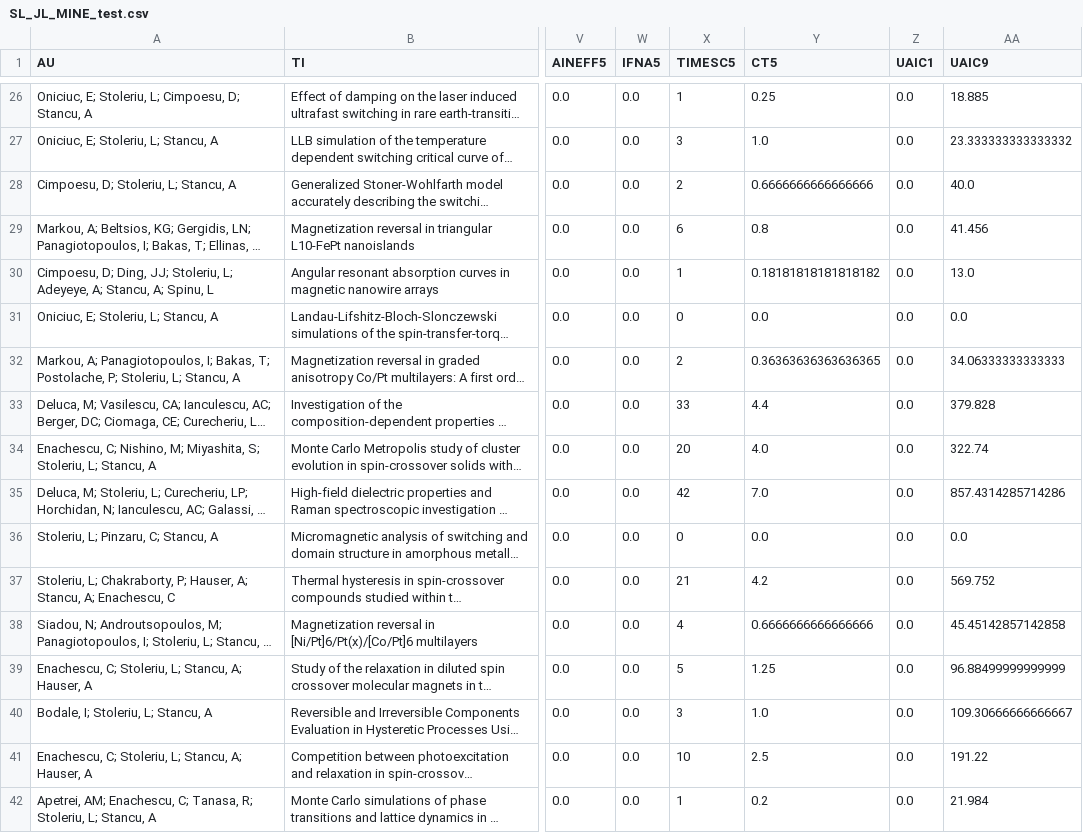
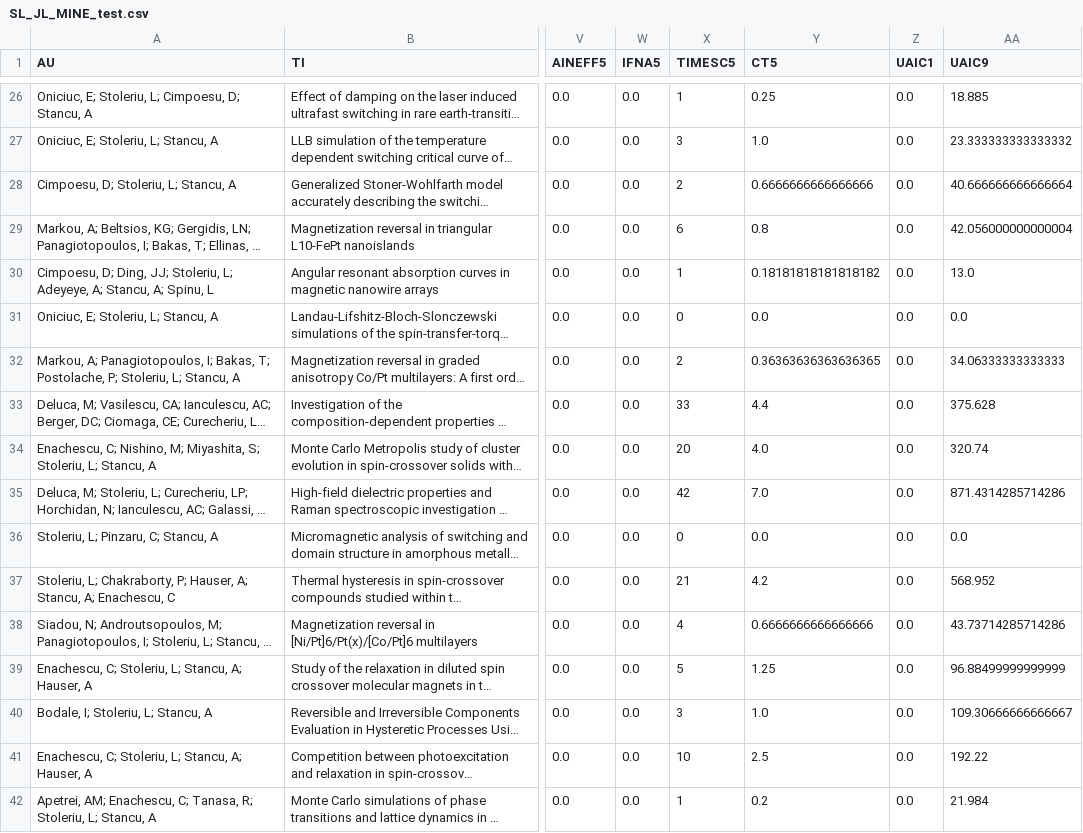
Before and after one commit to LaurentiuStoleriu/julia, a CSV file: ISI/SL_JL_MINE_test.csv, drawn as a sheet; only a part is shown, gaps mark what is left out; long unchanged cells end in …; the diff covers the shown part only; the diff names each change by its address in the sheet, - before the commit and + after, or states it on an @@ line.

```diff
--- a/ISI/SL_JL_MINE_test.csv
+++ b/ISI/SL_JL_MINE_test.csv
-AA28 (UAIC9): 40.0
+AA28 (UAIC9): 40.666666666666664
-AA29 (UAIC9): 41.456
+AA29 (UAIC9): 42.056000000000004
-AA33 (UAIC9): 379.828
+AA33 (UAIC9): 375.628
-AA34 (UAIC9): 322.74
+AA34 (UAIC9): 320.74
-AA35 (UAIC9): 857.4314285714286
+AA35 (UAIC9): 871.4314285714286
-AA37 (UAIC9): 569.752
+AA37 (UAIC9): 568.952
-AA38 (UAIC9): 45.45142857142858
+AA38 (UAIC9): 43.73714285714286
-AA41 (UAIC9): 191.22
+AA41 (UAIC9): 192.22
```
Also changed, not shown: 38 edited cells elsewhere in this file, 13 other files.
